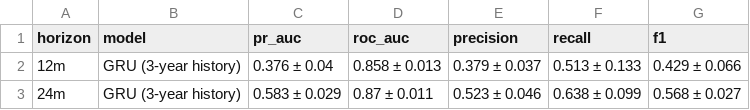
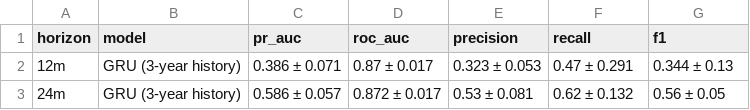
Before and after one commit to praksingh-2702/multimodal-financial-distress, a CSV file: reports/gru_cv.csv, drawn as a sheet.

```diff
--- a/reports/gru_cv.csv
+++ b/reports/gru_cv.csv
@@ -1,3 +1,3 @@
 horizon,model,pr_auc,roc_auc,precision,recall,f1
-12m,GRU (3-year history),0.376 ± 0.04,0.858 ± 0.013,0.379 ± 0.037,0.513 ± 0.133,0.429 ± 0.066
-24m,GRU (3-year history),0.583 ± 0.029,0.87 ± 0.011,0.523 ± 0.046,0.638 ± 0.099,0.568 ± 0.027
+12m,GRU (3-year history),0.386 ± 0.071,0.87 ± 0.017,0.323 ± 0.053,0.47 ± 0.291,0.344 ± 0.13
+24m,GRU (3-year history),0.586 ± 0.057,0.872 ± 0.017,0.53 ± 0.081,0.62 ± 0.132,0.56 ± 0.05
```
Also changed, not shown: reports/baseline_cv.csv, reports/baseline_cv_per_fold.csv, 10 other files.
